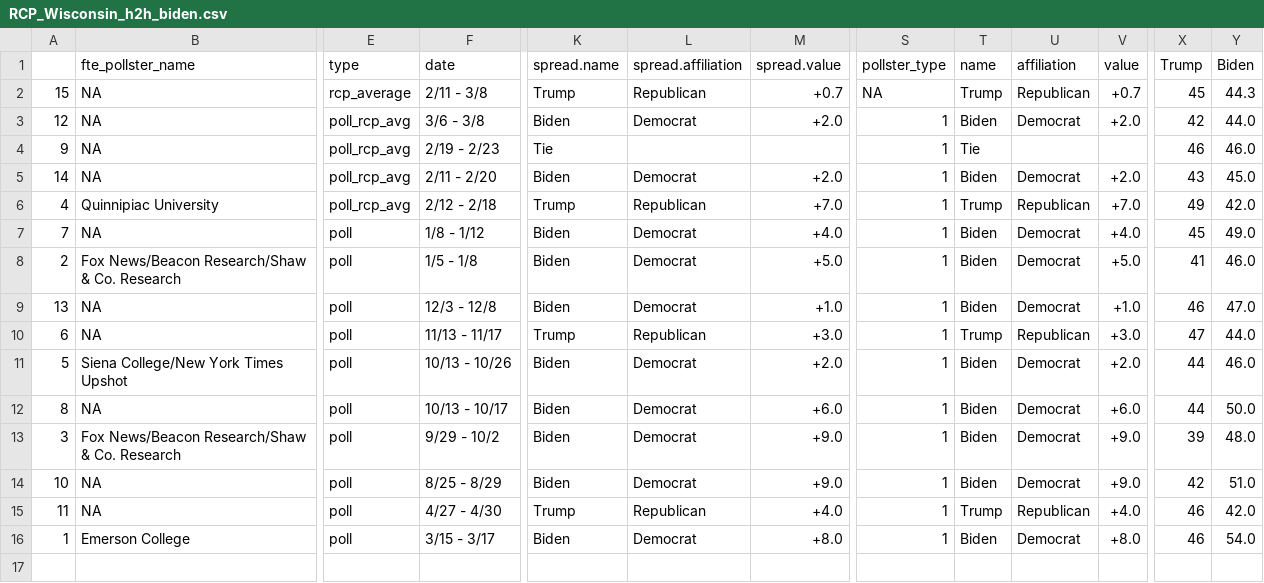
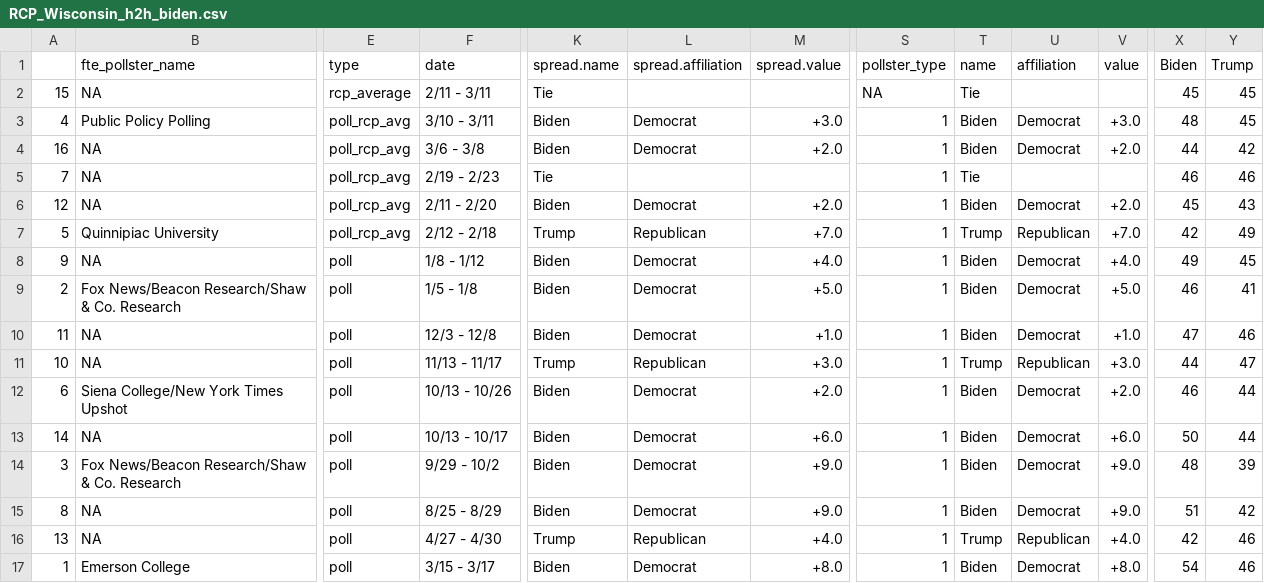
Before and after one commit to ModelledCitizen/project-harvest, a CSV file: _tables/polls/RCP_Wisconsin_h2h_biden.csv, drawn as a sheet; only a part is shown, gaps mark what is left out; removed rows and columns are numbered as before the commit, all else as after; rows hold the shown columns only; the diff names each change by its address in the sheet, - before the commit and + after, or states it on an @@ line.

```diff
--- a/_tables/polls/RCP_Wisconsin_h2h_biden.csv
+++ b/_tables/polls/RCP_Wisconsin_h2h_biden.csv
+column X (Biden), row 2: 45; rows 4-17: 44 | 46 | 45 | 42 | 49 | 46 | 47 | 44 | 46 | 50 | 48 | 51 | 42 | 54
-column Y (Biden), rows 2-16: 44.3 | 44.0 | 46.0 | 45.0 | 42.0 | 49.0 | 46.0 | 47.0 | 44.0 | 46.0 | 50.0 | 48.0 | 51.0 | 42.0 | 54.0
-F2 (date): 2/11 - 3/8
+F2 (date): 2/11 - 3/11
-K2 (spread.name): Trump
+K2 (spread.name): Tie
-L2 (spread.affiliation): Republican
+L2 (spread.affiliation): (empty)
-M2 (spread.value): +0.7
+M2 (spread.value): (empty)
-T2 (name): Trump
+T2 (name): Tie
-U2 (affiliation): Republican
+U2 (affiliation): (empty)
-V2 (value): +0.7
+V2 (value): (empty)
+row 3: 4 | Public Policy Polling | poll_rcp_avg | 3/10 - 3/11 | Biden | Democrat | +3.0 | 1 | Biden | Democrat | +3.0 | 48 | 45
-A4: 12
+A4: 16
-A5: 9
+A5: 7
-A6: 14
+A6: 12
-A7: 4
+A7: 5
-A8: 7
+A8: 9
-A10: 13
+A10: 11
-A11: 6
+A11: 10
-A12: 5
+A12: 6
-A13: 8
+A13: 14
-A15: 10
+A15: 8
-A16: 11
+A16: 13
```
Also changed, not shown: _tables/polls/RCP_Florida_president.csv, _tables/polls/RCP_National_h2h_biden.csv, 21 other files.
